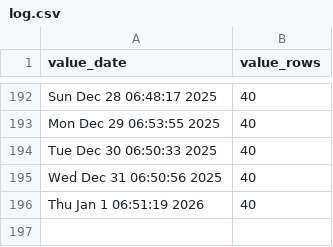
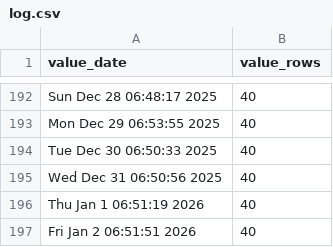
Before and after one commit to p0bs/PL-scan, a CSV file: log.csv, drawn as a sheet; only a part is shown, gaps mark what is left out.

```diff
--- a/log.csv
+++ b/log.csv
@@ -196 +196,2 @@
 "Thu Jan  1 06:51:19 2026",40
+"Fri Jan  2 06:51:51 2026",40
```
